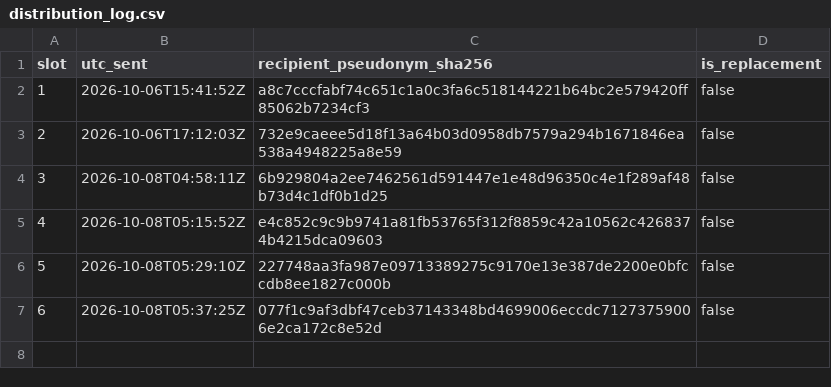
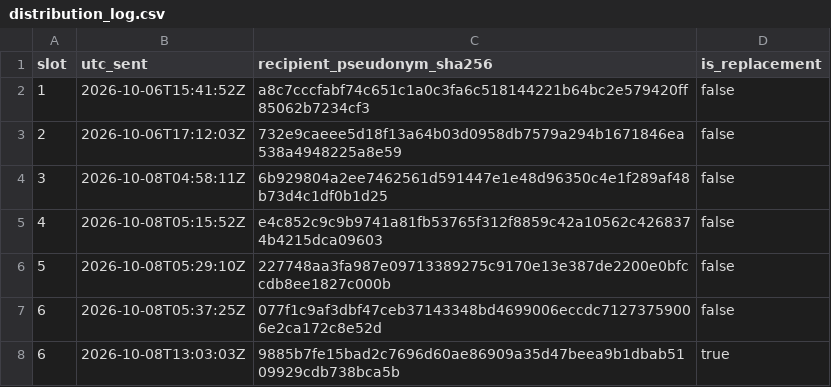
Before and after one commit to ajknoll23-code/LOG-Trade-Calculator, a CSV file: research/package-adjustment-v9/b10d-p6-final-launch-checklist/distribution_log.csv, drawn as a sheet.

```diff
--- a/research/package-adjustment-v9/b10d-p6-final-launch-checklist/distribution_log.csv
+++ b/research/package-adjustment-v9/b10d-p6-final-launch-checklist/distribution_log.csv
@@ -7 +7,2 @@ slot,utc_sent,recipient_pseudonym_sha256,is_replacement
 6,2026-10-08T05:37:25Z,077f1c9af3dbf47ceb37143348bd4699006eccdc71273759006e2ca172c8e52d,false
+6,2026-10-08T13:03:03Z,9885b7fe15bad2c7696d60ae86909a35d47beea9b1dbab5109929cdb738bca5b,true
```
